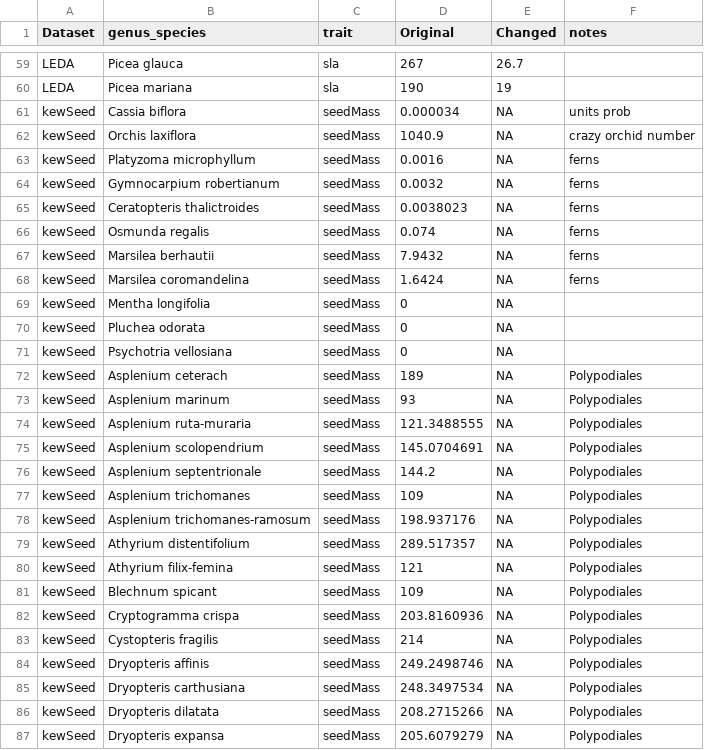
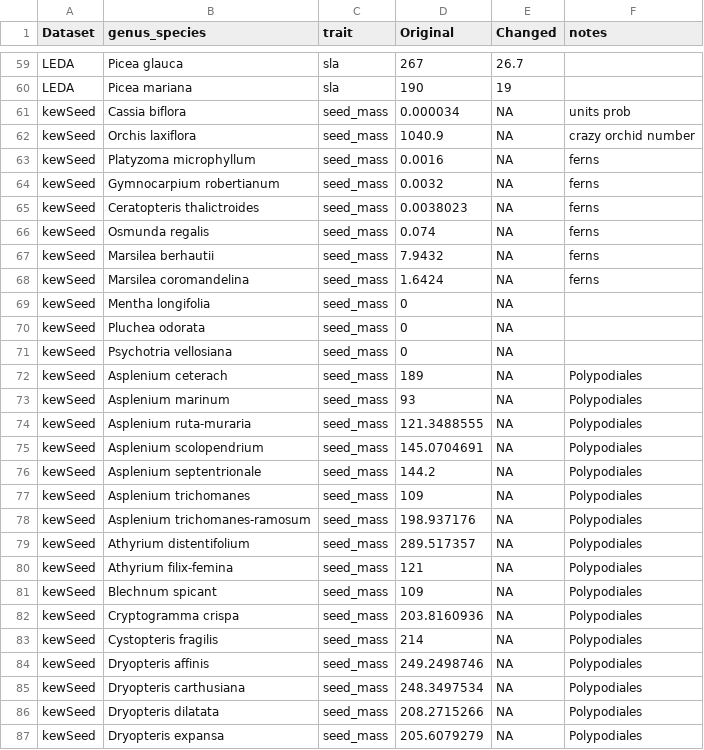
Before and after one commit to traitecoevo/modeladequacy, a CSV file: analysis/data/errors.csv, drawn as a sheet; only a part is shown, gaps mark what is left out; the diff covers the shown part only.

Commit message:
Tidy up some of the analysis
This doesn't really work at the moment, but is not far off.  SE
calculation redone and logs are more explicit.  This is needed
to redo the results with and without logging/se.

```diff
--- a/analysis/data/errors.csv
+++ b/analysis/data/errors.csv
@@ -60,28 +60,28 @@ LEDA,Picea glauca,sla,267,26.7,
 LEDA,Picea mariana,sla,190,19,
-kewSeed,Cassia biflora,seedMass,0.000034,NA,units prob
-kewSeed,Orchis laxiflora,seedMass,1040.9,NA,crazy orchid number
-kewSeed,Platyzoma microphyllum,seedMass,0.0016,NA,ferns
-kewSeed,Gymnocarpium robertianum,seedMass,0.0032,NA,ferns
-kewSeed,Ceratopteris thalictroides,seedMass,0.0038023,NA,ferns
-kewSeed,Osmunda regalis,seedMass,0.074,NA,ferns
-kewSeed,Marsilea berhautii,seedMass,7.9432,NA,ferns
-kewSeed,Marsilea coromandelina,seedMass,1.6424,NA,ferns
-kewSeed,Mentha longifolia,seedMass,0,NA,
-kewSeed,Pluchea odorata,seedMass,0,NA,
-kewSeed,Psychotria vellosiana,seedMass,0,NA,
-kewSeed,Asplenium ceterach,seedMass,189,NA,Polypodiales
-kewSeed,Asplenium marinum,seedMass,93,NA,Polypodiales
-kewSeed,Asplenium ruta-muraria,seedMass,121.3488555,NA,Polypodiales
-kewSeed,Asplenium scolopendrium,seedMass,145.0704691,NA,Polypodiales
-kewSeed,Asplenium septentrionale,seedMass,144.2,NA,Polypodiales
-kewSeed,Asplenium trichomanes,seedMass,109,NA,Polypodiales
-kewSeed,Asplenium trichomanes-ramosum,seedMass,198.937176,NA,Polypodiales
-kewSeed,Athyrium distentifolium,seedMass,289.517357,NA,Polypodiales
-kewSeed,Athyrium filix-femina,seedMass,121,NA,Polypodiales
-kewSeed,Blechnum spicant,seedMass,109,NA,Polypodiales
-kewSeed,Cryptogramma crispa,seedMass,203.8160936,NA,Polypodiales
-kewSeed,Cystopteris fragilis,seedMass,214,NA,Polypodiales
-kewSeed,Dryopteris affinis,seedMass,249.2498746,NA,Polypodiales
-kewSeed,Dryopteris carthusiana,seedMass,248.3497534,NA,Polypodiales
-kewSeed,Dryopteris dilatata,seedMass,208.2715266,NA,Polypodiales
-kewSeed,Dryopteris expansa,seedMass,205.6079279,NA,Polypodiales
+kewSeed,Cassia biflora,seed_mass,0.000034,NA,units prob
+kewSeed,Orchis laxiflora,seed_mass,1040.9,NA,crazy orchid number
+kewSeed,Platyzoma microphyllum,seed_mass,0.0016,NA,ferns
+kewSeed,Gymnocarpium robertianum,seed_mass,0.0032,NA,ferns
+kewSeed,Ceratopteris thalictroides,seed_mass,0.0038023,NA,ferns
+kewSeed,Osmunda regalis,seed_mass,0.074,NA,ferns
+kewSeed,Marsilea berhautii,seed_mass,7.9432,NA,ferns
+kewSeed,Marsilea coromandelina,seed_mass,1.6424,NA,ferns
+kewSeed,Mentha longifolia,seed_mass,0,NA,
+kewSeed,Pluchea odorata,seed_mass,0,NA,
+kewSeed,Psychotria vellosiana,seed_mass,0,NA,
+kewSeed,Asplenium ceterach,seed_mass,189,NA,Polypodiales
+kewSeed,Asplenium marinum,seed_mass,93,NA,Polypodiales
+kewSeed,Asplenium ruta-muraria,seed_mass,121.3488555,NA,Polypodiales
+kewSeed,Asplenium scolopendrium,seed_mass,145.0704691,NA,Polypodiales
+kewSeed,Asplenium septentrionale,seed_mass,144.2,NA,Polypodiales
+kewSeed,Asplenium trichomanes,seed_mass,109,NA,Polypodiales
+kewSeed,Asplenium trichomanes-ramosum,seed_mass,198.937176,NA,Polypodiales
+kewSeed,Athyrium distentifolium,seed_mass,289.517357,NA,Polypodiales
+kewSeed,Athyrium filix-femina,seed_mass,121,NA,Polypodiales
+kewSeed,Blechnum spicant,seed_mass,109,NA,Polypodiales
+kewSeed,Cryptogramma crispa,seed_mass,203.8160936,NA,Polypodiales
+kewSeed,Cystopteris fragilis,seed_mass,214,NA,Polypodiales
+kewSeed,Dryopteris affinis,seed_mass,249.2498746,NA,Polypodiales
+kewSeed,Dryopteris carthusiana,seed_mass,248.3497534,NA,Polypodiales
+kewSeed,Dryopteris dilatata,seed_mass,208.2715266,NA,Polypodiales
+kewSeed,Dryopteris expansa,seed_mass,205.6079279,NA,Polypodiales
```
Also changed, not shown: 35 edited cells elsewhere in this file, analysis/output/results-bayes.csv, analysis/output/results-ml.csv, 6 other files.
